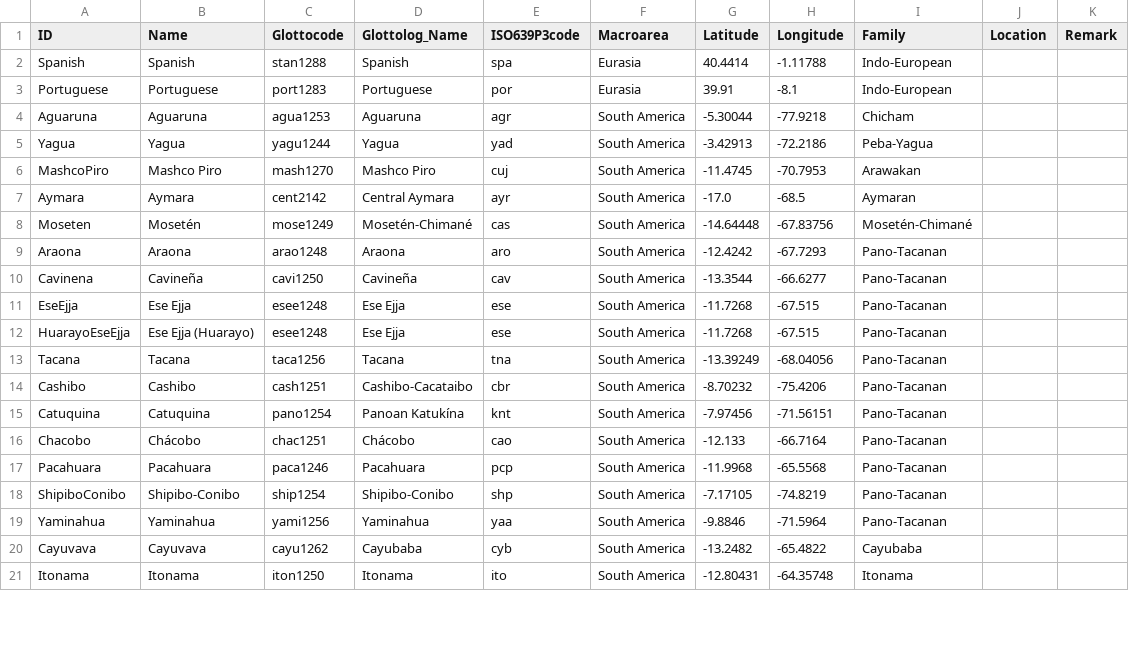
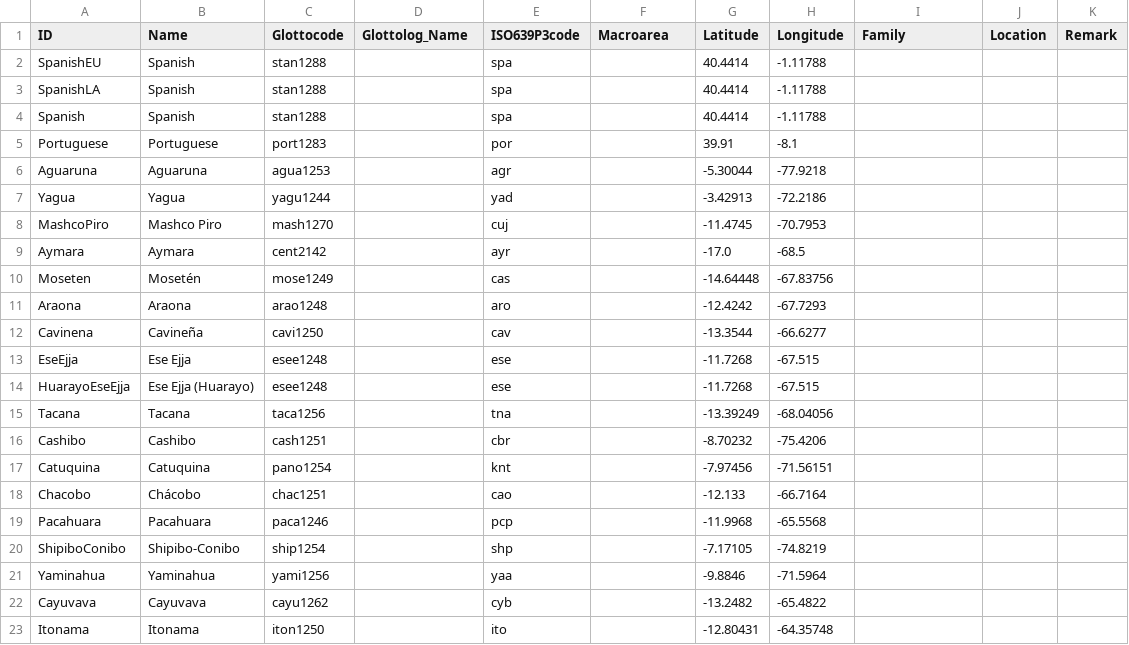
Before and after one commit to intercontinental-dictionary-series/keypano, a CSV file: cldf/languages.csv, drawn as a sheet; only a part is shown; the diff covers the shown part only.

```diff
--- a/cldf/languages.csv
+++ b/cldf/languages.csv
@@ -1,21 +1,23 @@
 ID,Name,Glottocode,Glottolog_Name,ISO639P3code,Macroarea,Latitude,Longitude,Family,Location,Remark
-Spanish,Spanish,stan1288,Spanish,spa,Eurasia,40.4414,-1.11788,Indo-European,,
-Portuguese,Portuguese,port1283,Portuguese,por,Eurasia,39.91,-8.1,Indo-European,,
-Aguaruna,Aguaruna,agua1253,Aguaruna,agr,South America,-5.30044,-77.9218,Chicham,,
-Yagua,Yagua,yagu1244,Yagua,yad,South America,-3.42913,-72.2186,Peba-Yagua,,
-MashcoPiro,Mashco Piro,mash1270,Mashco Piro,cuj,South America,-11.4745,-70.7953,Arawakan,,
-Aymara,Aymara,cent2142,Central Aymara,ayr,South America,-17.0,-68.5,Aymaran,,
-Moseten,Mosetén,mose1249,Mosetén-Chimané,cas,South America,-14.64448,-67.83756,Mosetén-Chimané,,
-Araona,Araona,arao1248,Araona,aro,South America,-12.4242,-67.7293,Pano-Tacanan,,
-Cavinena,Cavineña,cavi1250,Cavineña,cav,South America,-13.3544,-66.6277,Pano-Tacanan,,
-EseEjja,Ese Ejja,esee1248,Ese Ejja,ese,South America,-11.7268,-67.515,Pano-Tacanan,,
-HuarayoEseEjja,Ese Ejja (Huarayo),esee1248,Ese Ejja,ese,South America,-11.7268,-67.515,Pano-Tacanan,,
-Tacana,Tacana,taca1256,Tacana,tna,South America,-13.39249,-68.04056,Pano-Tacanan,,
-Cashibo,Cashibo,cash1251,Cashibo-Cacataibo,cbr,South America,-8.70232,-75.4206,Pano-Tacanan,,
-Catuquina,Catuquina,pano1254,Panoan Katukína,knt,South America,-7.97456,-71.56151,Pano-Tacanan,,
-Chacobo,Chácobo,chac1251,Chácobo,cao,South America,-12.133,-66.7164,Pano-Tacanan,,
-Pacahuara,Pacahuara,paca1246,Pacahuara,pcp,South America,-11.9968,-65.5568,Pano-Tacanan,,
-ShipiboConibo,Shipibo-Conibo,ship1254,Shipibo-Conibo,shp,South America,-7.17105,-74.8219,Pano-Tacanan,,
-Yaminahua,Yaminahua,yami1256,Yaminahua,yaa,South America,-9.8846,-71.5964,Pano-Tacanan,,
-Cayuvava,Cayuvava,cayu1262,Cayubaba,cyb,South America,-13.2482,-65.4822,Cayubaba,,
-Itonama,Itonama,iton1250,Itonama,ito,South America,-12.80431,-64.35748,Itonama,,
+SpanishEU,Spanish,stan1288,,spa,,40.4414,-1.11788,,,
+SpanishLA,Spanish,stan1288,,spa,,40.4414,-1.11788,,,
+Spanish,Spanish,stan1288,,spa,,40.4414,-1.11788,,,
+Portuguese,Portuguese,port1283,,por,,39.91,-8.1,,,
+Aguaruna,Aguaruna,agua1253,,agr,,-5.30044,-77.9218,,,
+Yagua,Yagua,yagu1244,,yad,,-3.42913,-72.2186,,,
+MashcoPiro,Mashco Piro,mash1270,,cuj,,-11.4745,-70.7953,,,
+Aymara,Aymara,cent2142,,ayr,,-17.0,-68.5,,,
+Moseten,Mosetén,mose1249,,cas,,-14.64448,-67.83756,,,
+Araona,Araona,arao1248,,aro,,-12.4242,-67.7293,,,
+Cavinena,Cavineña,cavi1250,,cav,,-13.3544,-66.6277,,,
+EseEjja,Ese Ejja,esee1248,,ese,,-11.7268,-67.515,,,
+HuarayoEseEjja,Ese Ejja (Huarayo),esee1248,,ese,,-11.7268,-67.515,,,
+Tacana,Tacana,taca1256,,tna,,-13.39249,-68.04056,,,
+Cashibo,Cashibo,cash1251,,cbr,,-8.70232,-75.4206,,,
+Catuquina,Catuquina,pano1254,,knt,,-7.97456,-71.56151,,,
+Chacobo,Chácobo,chac1251,,cao,,-12.133,-66.7164,,,
+Pacahuara,Pacahuara,paca1246,,pcp,,-11.9968,-65.5568,,,
+ShipiboConibo,Shipibo-Conibo,ship1254,,shp,,-7.17105,-74.8219,,,
+Yaminahua,Yaminahua,yami1256,,yaa,,-9.8846,-71.5964,,,
+Cayuvava,Cayuvava,cayu1262,,cyb,,-13.2482,-65.4822,,,
+Itonama,Itonama,iton1250,,ito,,-12.80431,-64.35748,,,
```
Also changed, not shown: 6 edited cells elsewhere in this file, 8 other files.
